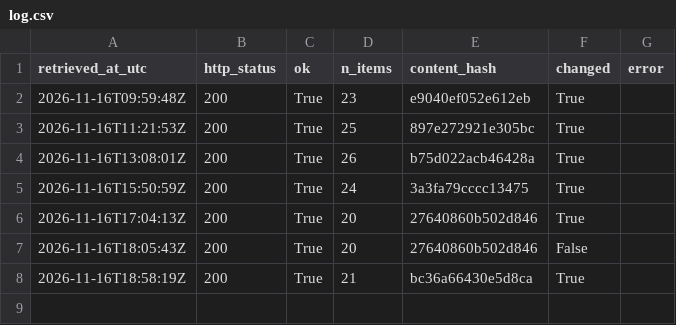
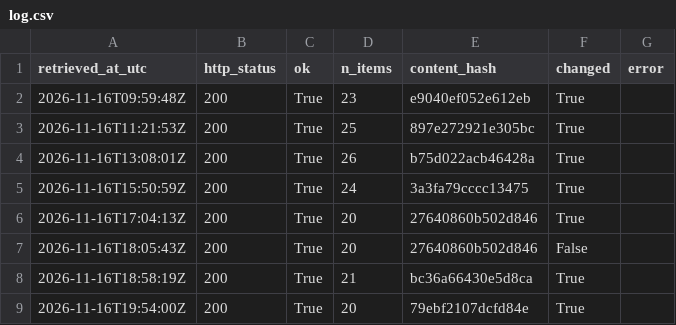
Before and after one commit to Chenyang1006/tfl-lift-data, a CSV file: data/log.csv, drawn as a sheet; the diff names each change by its address in the sheet, - before the commit and + after, or states it on an @@ line.

Commit message:
Lift data 2026-11-16T19:54Z

```diff
--- a/data/log.csv
+++ b/data/log.csv
+row 9: 2026-11-16T19:54:00Z | 200 | True | 20 | 79ebf2107dcfd84e | True
```
Also changed, not shown: 2 other files.
